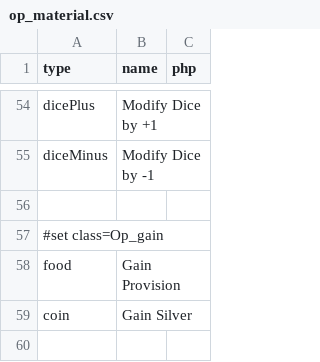
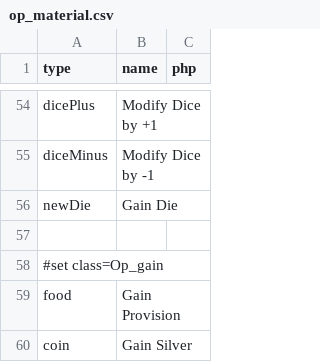
Before and after one commit to elaskavaia/bga-wayfarers, a CSV file: misc/op_material.csv, drawn as a sheet; only a part is shown, gaps mark what is left out; the shorter side is filled out with more unchanged rows; the diff names each change by its address in the sheet, - before the commit and + after, or states it on an @@ line.

```diff
--- a/misc/op_material.csv
+++ b/misc/op_material.csv
+row 56: newDie | Gain Die
```
Also changed, not shown: misc/journal_material.csv, 13 other files.
